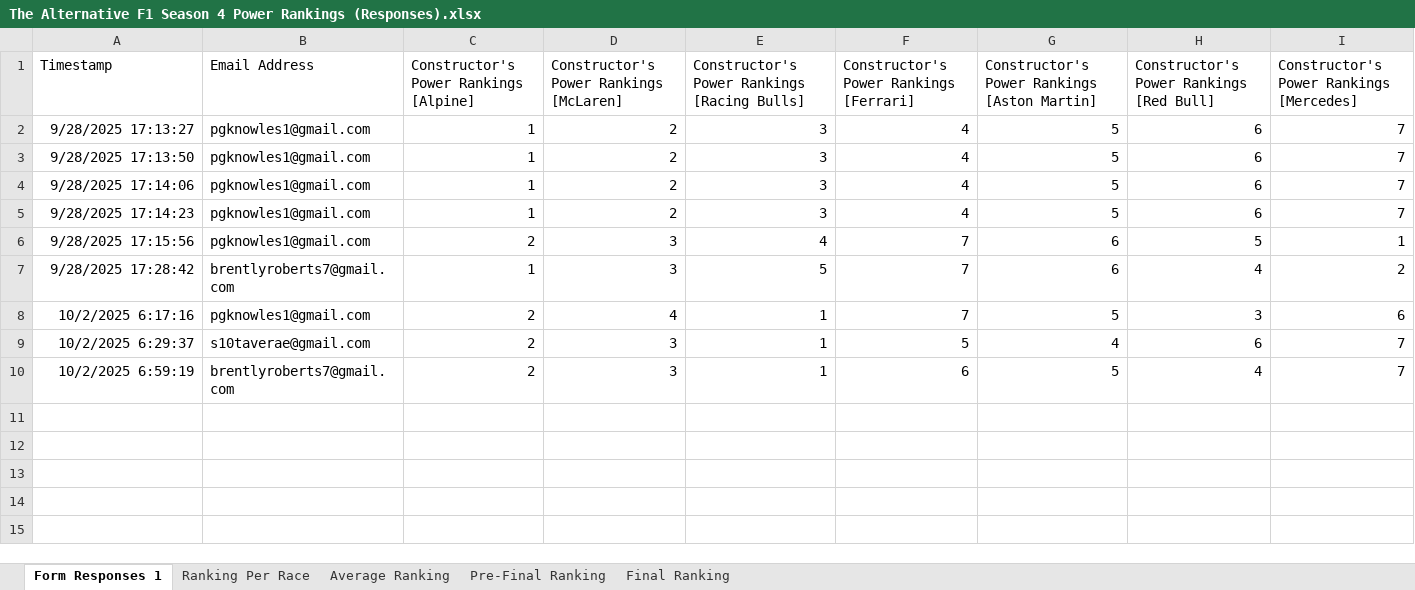
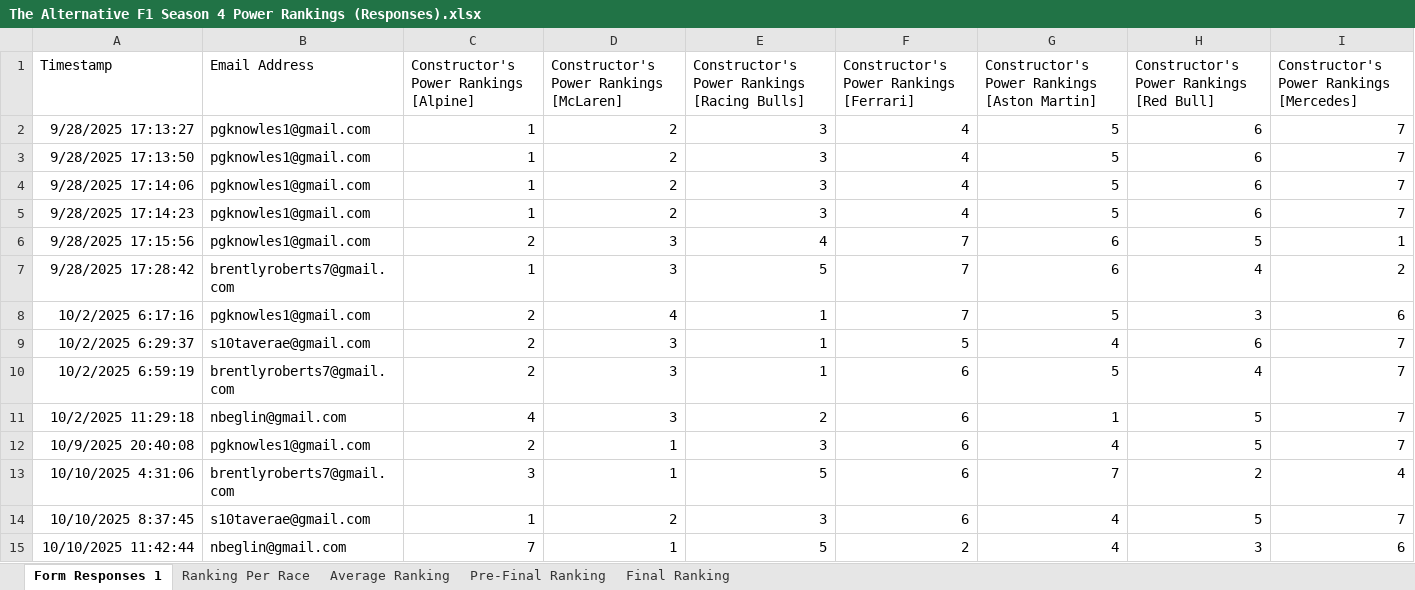
Before and after one commit to PKnowlez/TheAlternativeF1, an Excel workbook: The Alternative F1 Season 4 Power Rankings (Responses).xlsx, sheet Form Responses 1, drawn as a sheet; values as stored, in another font and other column widths than the file's, no borders; charts and pictures and table styles not drawn; the diff names each change by its address in the sheet, - before the commit and + after, or states it on an @@ line.

```diff
--- a/The Alternative F1 Season 4 Power Rankings (Responses).xlsx (sheet Form Responses 1)
+++ b/The Alternative F1 Season 4 Power Rankings (Responses).xlsx (sheet Form Responses 1)
+row 11: 10/2/2025 11:29:18 | nbeglin@gmail.com | 4 | 3 | 2 | 6 | 1 | 5 | 7
+row 12: 10/9/2025 20:40:08 | pgknowles1@gmail.com | 2 | 1 | 3 | 6 | 4 | 5 | 7
+row 13: 10/10/2025 4:31:06 | brentlyroberts7@gmail.com | 3 | 1 | 5 | 6 | 7 | 2 | 4
+row 14: 10/10/2025 8:37:45 | s10taverae@gmail.com | 1 | 2 | 3 | 6 | 4 | 5 | 7
+row 15: 10/10/2025 11:42:44 | nbeglin@gmail.com | 7 | 1 | 5 | 2 | 4 | 3 | 6
```
Also changed, not shown: sheet Ranking Per Race, sheet Average Ranking, sheet Pre-Final Ranking, sheet Final Ranking, formulas that keep their value, 2 other files.
